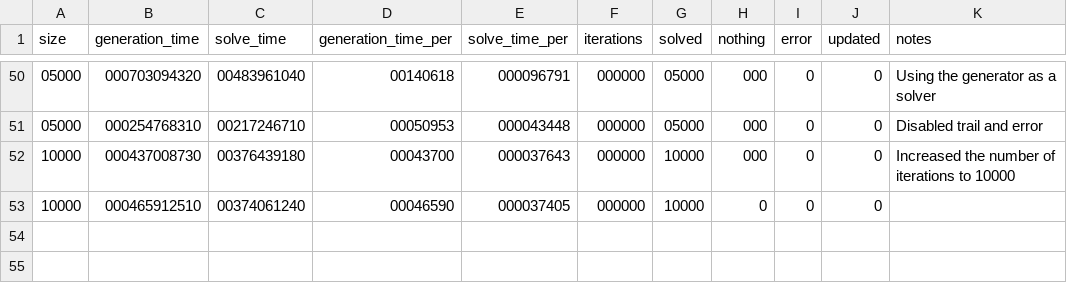
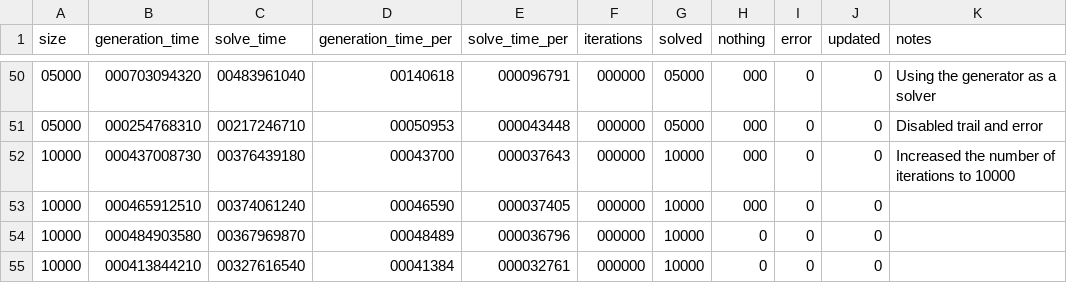
Before and after one commit to DaanV2/rust-sudoku-solver, a CSV file: benchmark/data/record.csv, drawn as a sheet; only a part is shown, gaps mark what is left out.

```diff
--- a/benchmark/data/record.csv
+++ b/benchmark/data/record.csv
@@ -52,2 +52,4 @@ size,generation_time,solve_time,generation_time_per,solve_time_per,iterations,so
 10000,000437008730,00376439180,00043700,000037643,000000,10000,000,0,0,Increased the number of iterations to 10000
-10000,000465912510,00374061240,00046590,000037405,000000,10000,0,0,0
+10000,000465912510,00374061240,00046590,000037405,000000,10000,000,0,0
+10000,000484903580,00367969870,00048489,000036796,000000,10000,0,0,0
+10000,000413844210,00327616540,00041384,000032761,000000,10000,0,0,0
```
Also changed, not shown: 6 other files.
